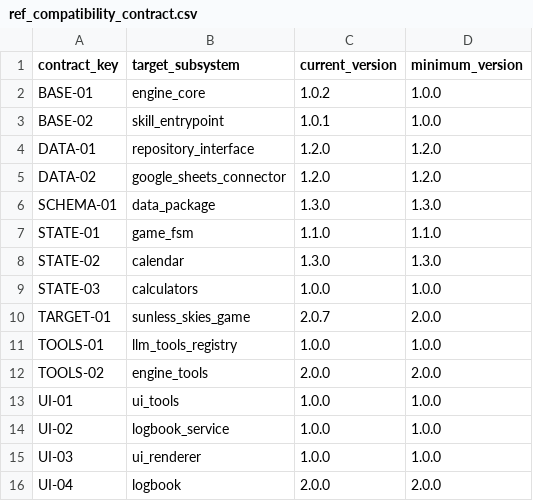
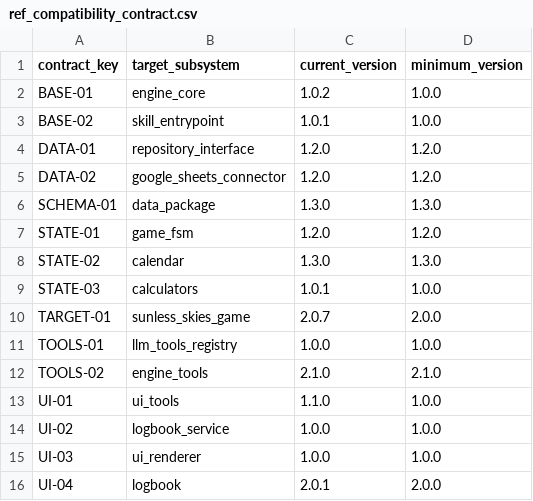
Before and after one commit to begillespie/Sunless-Skies-First-Mate, a CSV file: data/tables/ref_compatibility_contract.csv, drawn as a sheet.

Commit message:
Rebuild logbook rendering for current data schema
Migrate scalar access to the property_key/property_value schema and add a complete logbook payload assembler, strict Jinja rendering, navigation and passenger details, and updated status badges. Add test coverage for the service and UI layers.

```diff
--- a/data/tables/ref_compatibility_contract.csv
+++ b/data/tables/ref_compatibility_contract.csv
@@ -6,11 +6,11 @@ DATA-02,google_sheets_connector,1.2.0,1.2.0
 SCHEMA-01,data_package,1.3.0,1.3.0
-STATE-01,game_fsm, 1.1.0, 1.1.0
+STATE-01,game_fsm, 1.2.0, 1.2.0
 STATE-02,calendar,1.3.0,1.3.0
-STATE-03,calculators,1.0.0,1.0.0
+STATE-03,calculators,1.0.1,1.0.0
 TARGET-01,sunless_skies_game,2.0.7,2.0.0
 TOOLS-01,llm_tools_registry,1.0.0,1.0.0
-TOOLS-02,engine_tools,2.0.0,2.0.0
-UI-01,ui_tools,1.0.0,1.0.0
+TOOLS-02,engine_tools,2.1.0,2.1.0
+UI-01,ui_tools,1.1.0,1.0.0
 UI-02,logbook_service,1.0.0,1.0.0
 UI-03,ui_renderer,1.0.0,1.0.0
-UI-04,logbook,2.0.0,2.0.0
+UI-04,logbook,2.0.1,2.0.0
```
Also changed, not shown: 12 other files.
